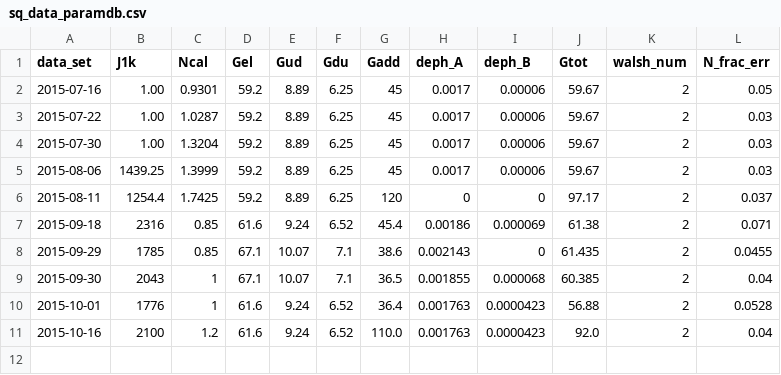
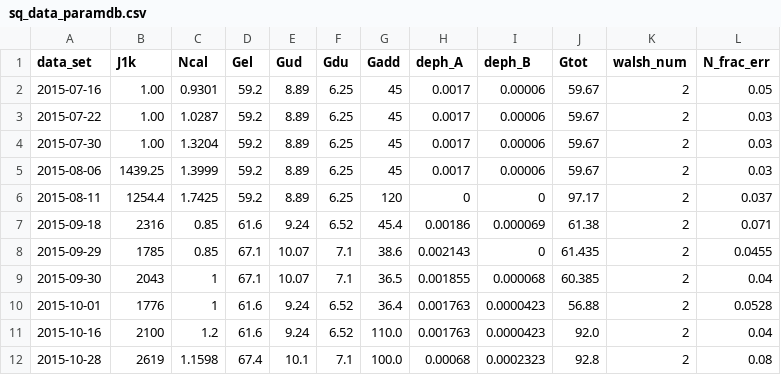
Before and after one commit to nistpenning/calc, a CSV file: paper_figs/penning_squeeze/sq_data_paramdb.csv, drawn as a sheet; the diff names each change by its address in the sheet, - before the commit and + after, or states it on an @@ line.

Commit message:
update Ramsey param fig with 10/28 data

```diff
--- a/paper_figs/penning_squeeze/sq_data_paramdb.csv
+++ b/paper_figs/penning_squeeze/sq_data_paramdb.csv
+row 12: 2015-10-28 | 2619 | 1.1598 | 67.4 | 10.1 | 7.1 | 100.0 | 0.00068 | 0.0002323 | 92.8 | 2 | 0.08
```
Also changed, not shown: 2 other files.
